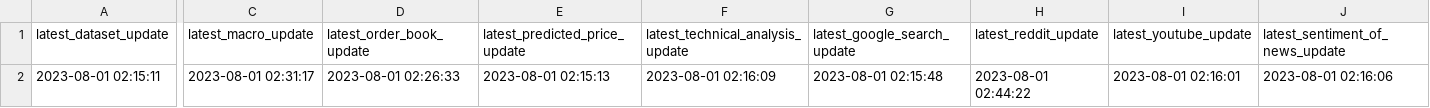
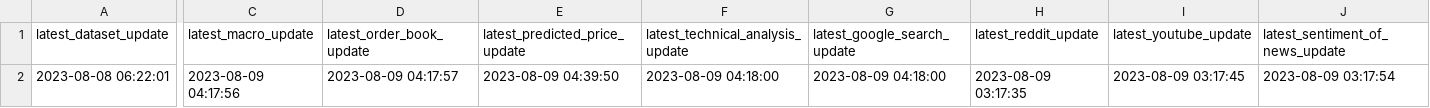
Before and after one commit to williamnordberg/adam_trader, a CSV file: data/latest_info_saved.csv, drawn as a sheet; only a part is shown, gaps mark what is left out; the diff covers the shown part only; the diff names each change by its address in the sheet, - before the commit and + after, or states it on an @@ line.

```diff
--- a/data/latest_info_saved.csv
+++ b/data/latest_info_saved.csv
-A2 (latest_dataset_update): 2023-08-01 02:15:11
+A2 (latest_dataset_update): 2023-08-08 06:22:01
-C2 (latest_macro_update): 2023-08-01 02:31:17
+C2 (latest_macro_update): 2023-08-09 04:17:56
-D2 (latest_order_book_update): 2023-08-01 02:26:33
+D2 (latest_order_book_update): 2023-08-09 04:17:57
-E2 (latest_predicted_price_update): 2023-08-01 02:15:13
+E2 (latest_predicted_price_update): 2023-08-09 04:39:50
-F2 (latest_technical_analysis_update): 2023-08-01 02:16:09
+F2 (latest_technical_analysis_update): 2023-08-09 04:18:00
-G2 (latest_google_search_update): 2023-08-01 02:15:48
+G2 (latest_google_search_update): 2023-08-09 04:18:00
-H2 (latest_reddit_update): 2023-08-01 02:44:22
+H2 (latest_reddit_update): 2023-08-09 03:17:35
-I2 (latest_youtube_update): 2023-08-01 02:16:01
+I2 (latest_youtube_update): 2023-08-09 03:17:45
-J2 (latest_sentiment_of_news_update): 2023-08-01 02:16:06
+J2 (latest_sentiment_of_news_update): 2023-08-09 03:17:54
```
Also changed, not shown: 8 edited cells elsewhere in this file, data/dataset.csv, 27 other files.
